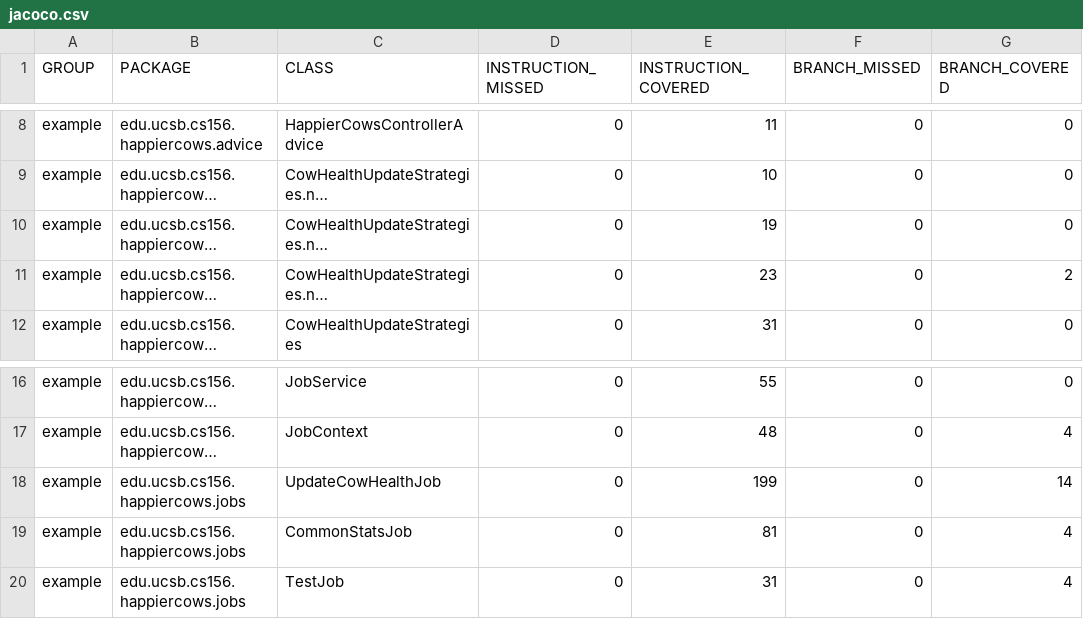
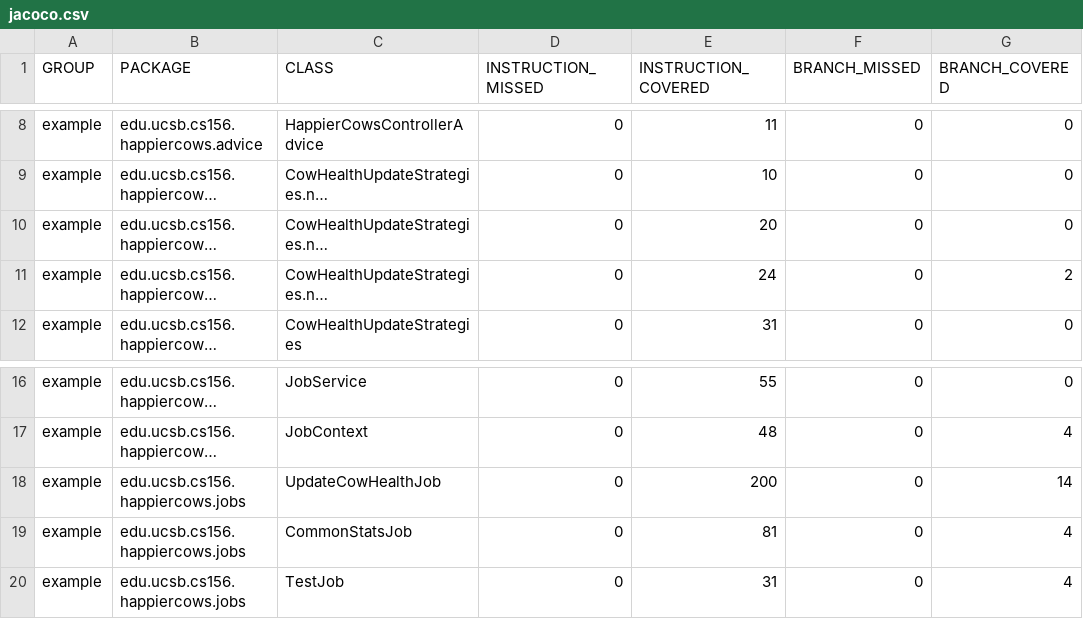
Before and after one commit to ucsb-cs156-m23/proj-happycows-m23-10am-2, a CSV file: prs/61/jacoco/jacoco.csv, drawn as a sheet; only a part is shown, gaps mark what is left out; long unchanged cells end in …; the diff names each change by its address in the sheet, - before the commit and + after, or states it on an @@ line.

```diff
--- a/prs/61/jacoco/jacoco.csv
+++ b/prs/61/jacoco/jacoco.csv
-E10 (INSTRUCTION_COVERED): 19
+E10 (INSTRUCTION_COVERED): 20
-E11 (INSTRUCTION_COVERED): 23
+E11 (INSTRUCTION_COVERED): 24
-E18 (INSTRUCTION_COVERED): 199
+E18 (INSTRUCTION_COVERED): 200
```
Also changed, not shown: 14 other files.
